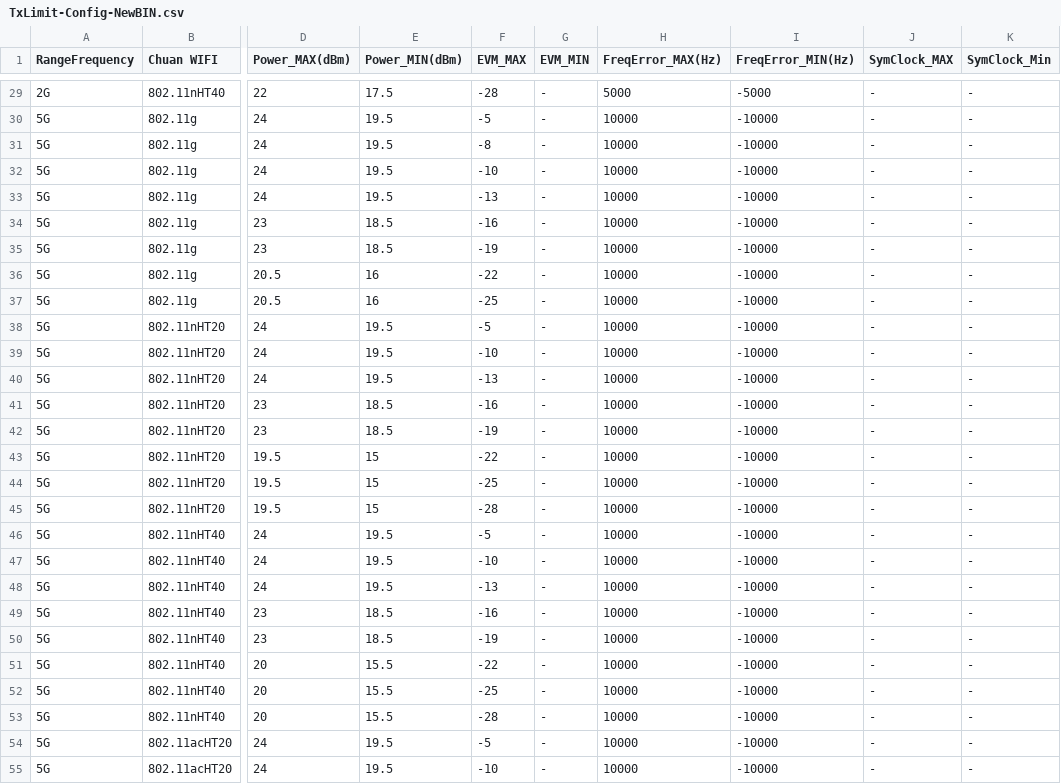
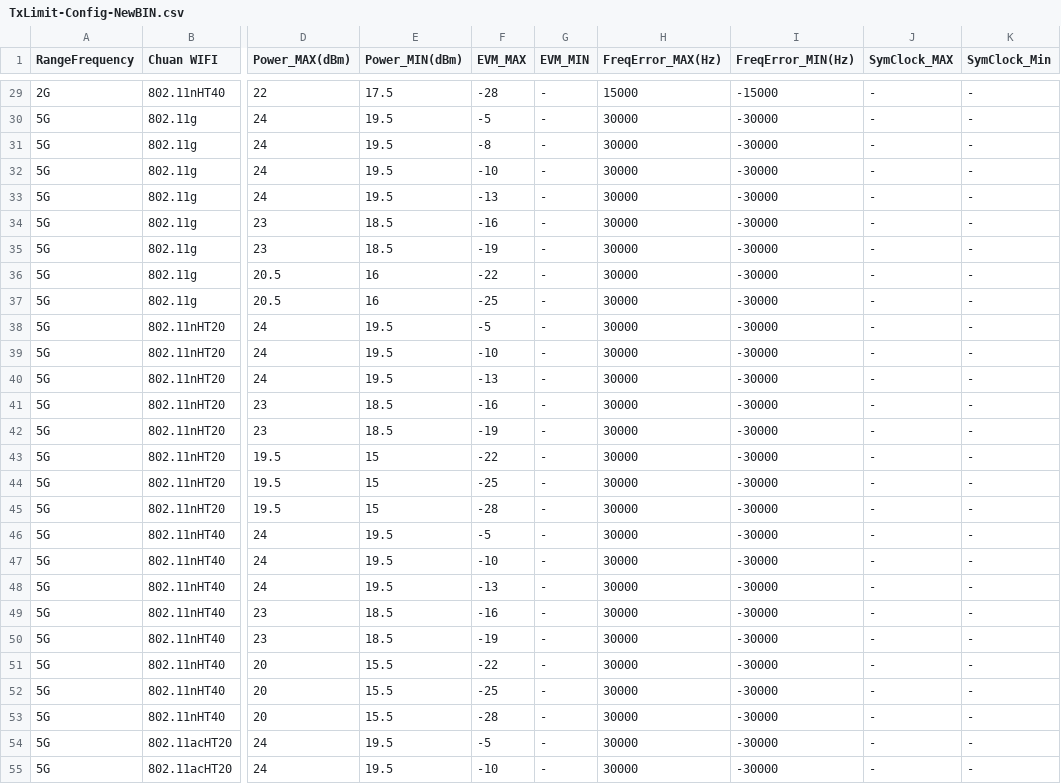
Before and after one commit to fengyubox/ToolCalibWifiGW040H, a CSV file: ToolCalibWifiForGW040H/ToolCalibWifiForGW040H/bin/Debug/Config/TxLimit-Config-NewBIN.csv, drawn as a sheet; only a part is shown, gaps mark what is left out; the diff covers the shown part only; the diff names each change by its address in the sheet, - before the commit and + after, or states it on an @@ line.

```diff
--- a/ToolCalibWifiForGW040H/ToolCalibWifiForGW040H/bin/Debug/Config/TxLimit-Config-NewBIN.csv
+++ b/ToolCalibWifiForGW040H/ToolCalibWifiForGW040H/bin/Debug/Config/TxLimit-Config-NewBIN.csv
-H29 (FreqError_MAX(Hz)): 5000
+H29 (FreqError_MAX(Hz)): 15000
-I29 (FreqError_MIN(Hz)): -5000
+I29 (FreqError_MIN(Hz)): -15000
-H30:H55 (FreqError_MAX(Hz)): 10000
+H30:H55 (FreqError_MAX(Hz)): 30000
-I30:I55 (FreqError_MIN(Hz)): -10000
+I30:I55 (FreqError_MIN(Hz)): -30000
```
Also changed, not shown: 130 edited cells elsewhere in this file, ToolCalibWifiForGW040H/ToolCalibWifiForGW040H/bin/Debug/Config/Attenuator-Config.csv, ToolCalibWifiForGW040H/ToolCalibWifiForGW040H/bin/Debug/TestCase/Att-TestCase.csv, 12 other files.
